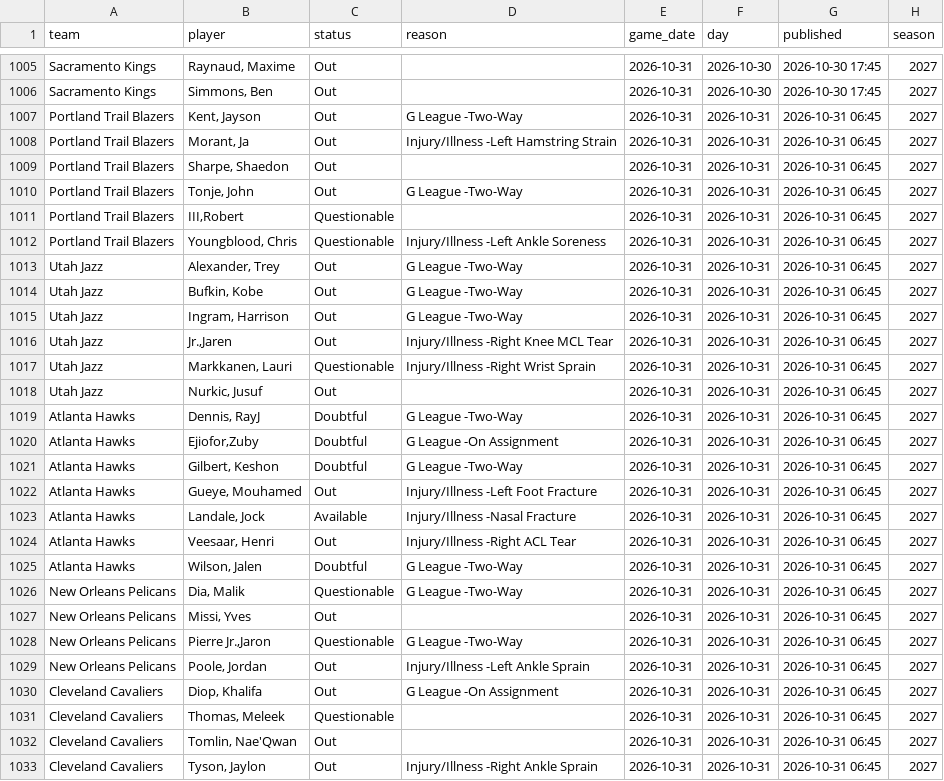
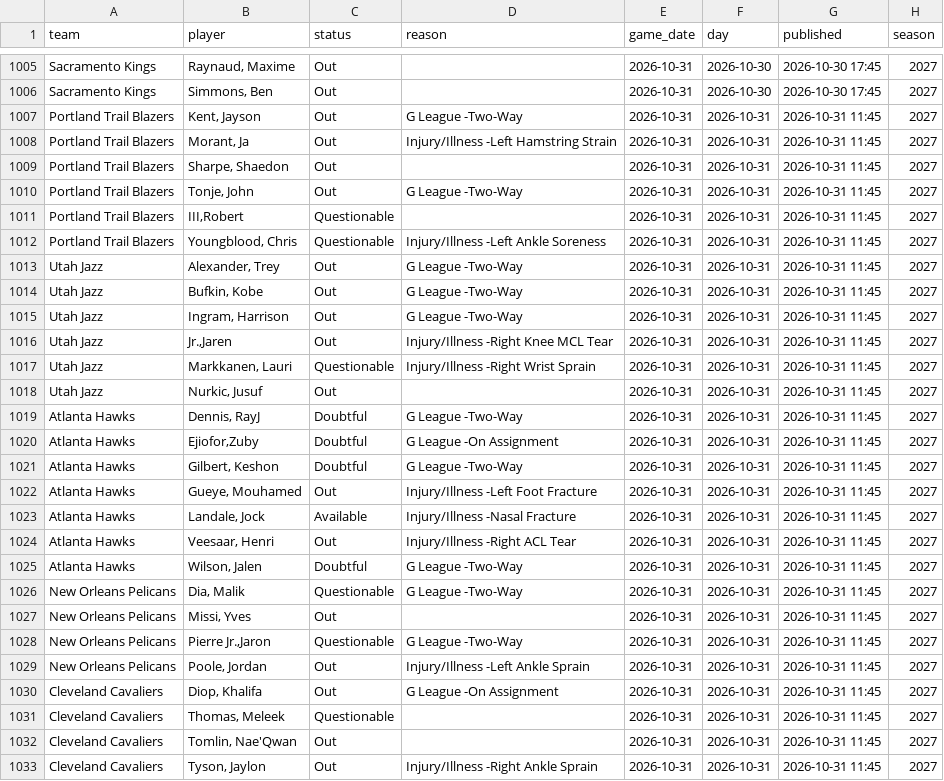
Before and after one commit to martinez-hub/nbaPredicts, a CSV file: data/injury_reports/2027.csv, drawn as a sheet; only a part is shown, gaps mark what is left out; the diff covers the shown part only.

```diff
--- a/data/injury_reports/2027.csv
+++ b/data/injury_reports/2027.csv
@@ -1006,28 +1006,28 @@ Sacramento Kings,"Raynaud, Maxime",Out,,2026-10-31,2026-10-30,2026-10-30 17:45,2
 Sacramento Kings,"Simmons, Ben",Out,,2026-10-31,2026-10-30,2026-10-30 17:45,2027
-Portland Trail Blazers,"Kent, Jayson",Out,G League -Two-Way,2026-10-31,2026-10-31,2026-10-31 06:45,2027
-Portland Trail Blazers,"Morant, Ja",Out,Injury/Illness -Left Hamstring Strain,2026-10-31,2026-10-31,2026-10-31 06:45,2027
-Portland Trail Blazers,"Sharpe, Shaedon",Out,,2026-10-31,2026-10-31,2026-10-31 06:45,2027
-Portland Trail Blazers,"Tonje, John",Out,G League -Two-Way,2026-10-31,2026-10-31,2026-10-31 06:45,2027
-Portland Trail Blazers,"III,Robert",Questionable,,2026-10-31,2026-10-31,2026-10-31 06:45,2027
-Portland Trail Blazers,"Youngblood, Chris",Questionable,Injury/Illness -Left Ankle Soreness,2026-10-31,2026-10-31,2026-10-31 06:45,2027
-Utah Jazz,"Alexander, Trey",Out,G League -Two-Way,2026-10-31,2026-10-31,2026-10-31 06:45,2027
-Utah Jazz,"Bufkin, Kobe",Out,G League -Two-Way,2026-10-31,2026-10-31,2026-10-31 06:45,2027
-Utah Jazz,"Ingram, Harrison",Out,G League -Two-Way,2026-10-31,2026-10-31,2026-10-31 06:45,2027
-Utah Jazz,"Jr.,Jaren",Out,Injury/Illness -Right Knee MCL Tear,2026-10-31,2026-10-31,2026-10-31 06:45,2027
-Utah Jazz,"Markkanen, Lauri",Questionable,Injury/Illness -Right Wrist Sprain,2026-10-31,2026-10-31,2026-10-31 06:45,2027
-Utah Jazz,"Nurkic, Jusuf",Out,,2026-10-31,2026-10-31,2026-10-31 06:45,2027
-Atlanta Hawks,"Dennis, RayJ",Doubtful,G League -Two-Way,2026-10-31,2026-10-31,2026-10-31 06:45,2027
-Atlanta Hawks,"Ejiofor,Zuby",Doubtful,G League -On Assignment,2026-10-31,2026-10-31,2026-10-31 06:45,2027
-Atlanta Hawks,"Gilbert, Keshon",Doubtful,G League -Two-Way,2026-10-31,2026-10-31,2026-10-31 06:45,2027
-Atlanta Hawks,"Gueye, Mouhamed",Out,Injury/Illness -Left Foot Fracture,2026-10-31,2026-10-31,2026-10-31 06:45,2027
-Atlanta Hawks,"Landale, Jock",Available,Injury/Illness -Nasal Fracture,2026-10-31,2026-10-31,2026-10-31 06:45,2027
-Atlanta Hawks,"Veesaar, Henri",Out,Injury/Illness -Right ACL Tear,2026-10-31,2026-10-31,2026-10-31 06:45,2027
-Atlanta Hawks,"Wilson, Jalen",Doubtful,G League -Two-Way,2026-10-31,2026-10-31,2026-10-31 06:45,2027
-New Orleans Pelicans,"Dia, Malik",Questionable,G League -Two-Way,2026-10-31,2026-10-31,2026-10-31 06:45,2027
-New Orleans Pelicans,"Missi, Yves",Out,,2026-10-31,2026-10-31,2026-10-31 06:45,2027
-New Orleans Pelicans,"Pierre Jr.,Jaron",Questionable,G League -Two-Way,2026-10-31,2026-10-31,2026-10-31 06:45,2027
-New Orleans Pelicans,"Poole, Jordan",Out,Injury/Illness -Left Ankle Sprain,2026-10-31,2026-10-31,2026-10-31 06:45,2027
-Cleveland Cavaliers,"Diop, Khalifa",Out,G League -On Assignment,2026-10-31,2026-10-31,2026-10-31 06:45,2027
-Cleveland Cavaliers,"Thomas, Meleek",Questionable,,2026-10-31,2026-10-31,2026-10-31 06:45,2027
-Cleveland Cavaliers,"Tomlin, Nae'Qwan",Out,,2026-10-31,2026-10-31,2026-10-31 06:45,2027
-Cleveland Cavaliers,"Tyson, Jaylon",Out,Injury/Illness -Right Ankle Sprain,2026-10-31,2026-10-31,2026-10-31 06:45,2027
+Portland Trail Blazers,"Kent, Jayson",Out,G League -Two-Way,2026-10-31,2026-10-31,2026-10-31 11:45,2027
+Portland Trail Blazers,"Morant, Ja",Out,Injury/Illness -Left Hamstring Strain,2026-10-31,2026-10-31,2026-10-31 11:45,2027
+Portland Trail Blazers,"Sharpe, Shaedon",Out,,2026-10-31,2026-10-31,2026-10-31 11:45,2027
+Portland Trail Blazers,"Tonje, John",Out,G League -Two-Way,2026-10-31,2026-10-31,2026-10-31 11:45,2027
+Portland Trail Blazers,"III,Robert",Questionable,,2026-10-31,2026-10-31,2026-10-31 11:45,2027
+Portland Trail Blazers,"Youngblood, Chris",Questionable,Injury/Illness -Left Ankle Soreness,2026-10-31,2026-10-31,2026-10-31 11:45,2027
+Utah Jazz,"Alexander, Trey",Out,G League -Two-Way,2026-10-31,2026-10-31,2026-10-31 11:45,2027
+Utah Jazz,"Bufkin, Kobe",Out,G League -Two-Way,2026-10-31,2026-10-31,2026-10-31 11:45,2027
+Utah Jazz,"Ingram, Harrison",Out,G League -Two-Way,2026-10-31,2026-10-31,2026-10-31 11:45,2027
+Utah Jazz,"Jr.,Jaren",Out,Injury/Illness -Right Knee MCL Tear,2026-10-31,2026-10-31,2026-10-31 11:45,2027
+Utah Jazz,"Markkanen, Lauri",Questionable,Injury/Illness -Right Wrist Sprain,2026-10-31,2026-10-31,2026-10-31 11:45,2027
+Utah Jazz,"Nurkic, Jusuf",Out,,2026-10-31,2026-10-31,2026-10-31 11:45,2027
+Atlanta Hawks,"Dennis, RayJ",Doubtful,G League -Two-Way,2026-10-31,2026-10-31,2026-10-31 11:45,2027
+Atlanta Hawks,"Ejiofor,Zuby",Doubtful,G League -On Assignment,2026-10-31,2026-10-31,2026-10-31 11:45,2027
+Atlanta Hawks,"Gilbert, Keshon",Doubtful,G League -Two-Way,2026-10-31,2026-10-31,2026-10-31 11:45,2027
+Atlanta Hawks,"Gueye, Mouhamed",Out,Injury/Illness -Left Foot Fracture,2026-10-31,2026-10-31,2026-10-31 11:45,2027
+Atlanta Hawks,"Landale, Jock",Available,Injury/Illness -Nasal Fracture,2026-10-31,2026-10-31,2026-10-31 11:45,2027
+Atlanta Hawks,"Veesaar, Henri",Out,Injury/Illness -Right ACL Tear,2026-10-31,2026-10-31,2026-10-31 11:45,2027
+Atlanta Hawks,"Wilson, Jalen",Doubtful,G League -Two-Way,2026-10-31,2026-10-31,2026-10-31 11:45,2027
+New Orleans Pelicans,"Dia, Malik",Questionable,G League -Two-Way,2026-10-31,2026-10-31,2026-10-31 11:45,2027
+New Orleans Pelicans,"Missi, Yves",Out,,2026-10-31,2026-10-31,2026-10-31 11:45,2027
+New Orleans Pelicans,"Pierre Jr.,Jaron",Questionable,G League -Two-Way,2026-10-31,2026-10-31,2026-10-31 11:45,2027
+New Orleans Pelicans,"Poole, Jordan",Out,Injury/Illness -Left Ankle Sprain,2026-10-31,2026-10-31,2026-10-31 11:45,2027
+Cleveland Cavaliers,"Diop, Khalifa",Out,G League -On Assignment,2026-10-31,2026-10-31,2026-10-31 11:45,2027
+Cleveland Cavaliers,"Thomas, Meleek",Questionable,,2026-10-31,2026-10-31,2026-10-31 11:45,2027
+Cleveland Cavaliers,"Tomlin, Nae'Qwan",Out,,2026-10-31,2026-10-31,2026-10-31 11:45,2027
+Cleveland Cavaliers,"Tyson, Jaylon",Out,Injury/Illness -Right Ankle Sprain,2026-10-31,2026-10-31,2026-10-31 11:45,2027
```
Also changed, not shown: 16 edited cells elsewhere in this file, data/player_predictions/2027.csv, data/predictions/2027.csv, 2 other files.
